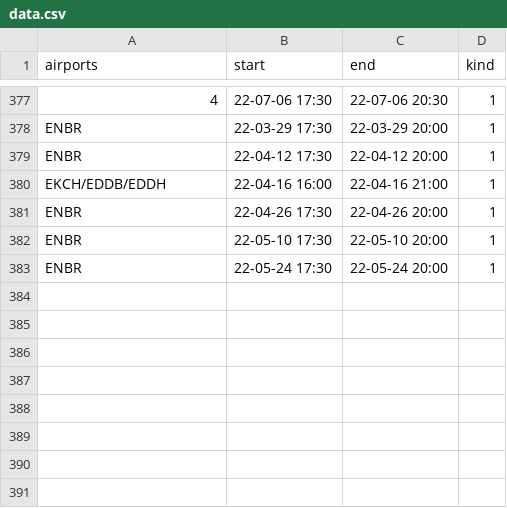
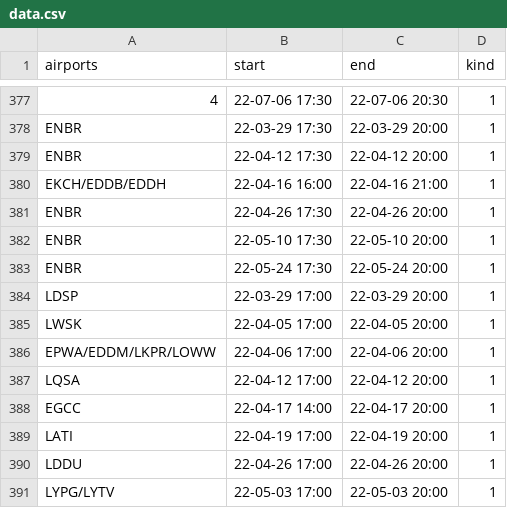
Before and after one commit to MatisseBE/VATSIMeventHISTORY, a CSV file: data.csv, drawn as a sheet; only a part is shown, gaps mark what is left out; the diff names each change by its address in the sheet, - before the commit and + after, or states it on an @@ line.

Commit message:
committing files

```diff
--- a/data.csv
+++ b/data.csv
+row 384: LDSP | 22-03-29 17:00 | 22-03-29 20:00 | 1
+row 385: LWSK | 22-04-05 17:00 | 22-04-05 20:00 | 1
+row 386: EPWA/EDDM/LKPR/LOWW | 22-04-06 17:00 | 22-04-06 20:00 | 1
+row 387: LQSA | 22-04-12 17:00 | 22-04-12 20:00 | 1
+row 388: EGCC | 22-04-17 14:00 | 22-04-17 20:00 | 1
+row 389: LATI | 22-04-19 17:00 | 22-04-19 20:00 | 1
+row 390: LDDU | 22-04-26 17:00 | 22-04-26 20:00 | 1
+row 391: LYPG/LYTV | 22-05-03 17:00 | 22-05-03 20:00 | 1
```
